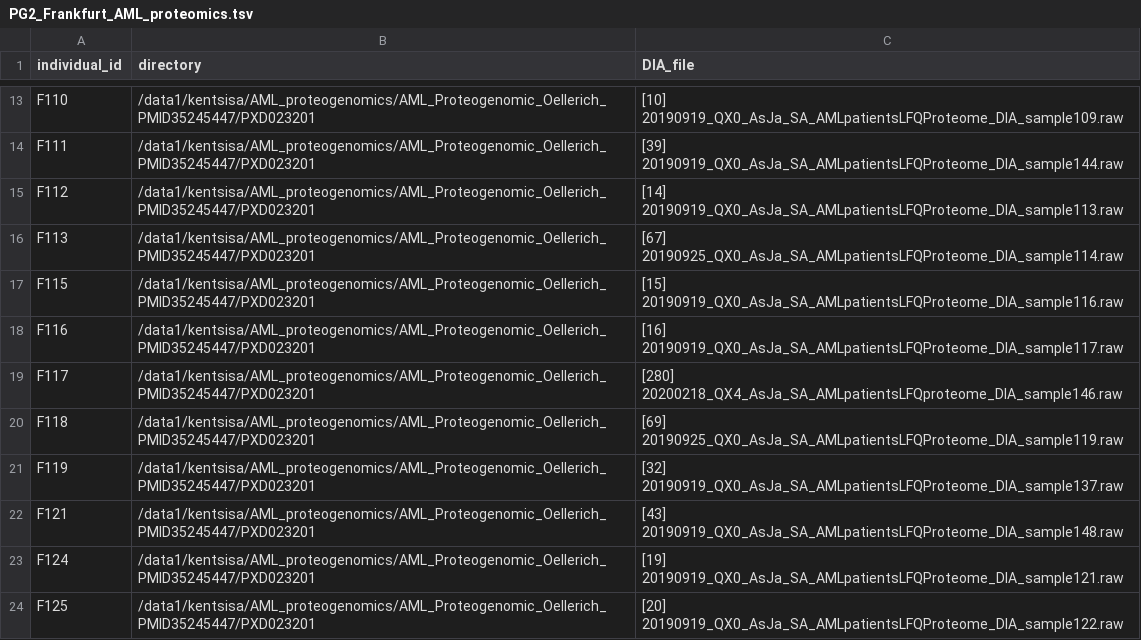
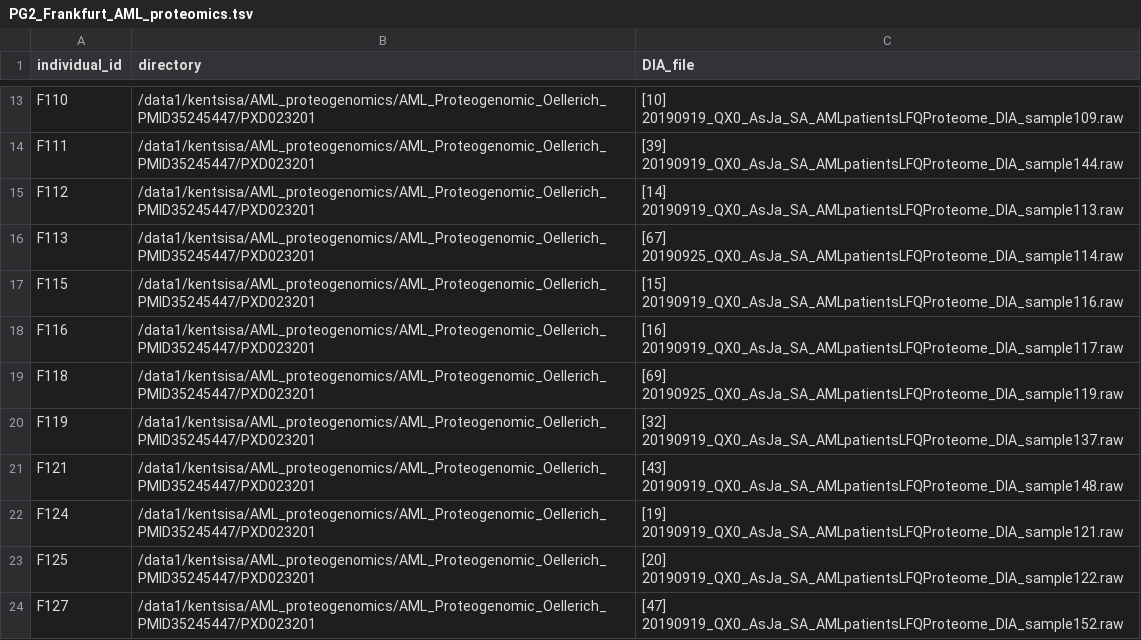
Before and after one commit to kentsislab/fragpipe-dia, a TSV file: config/PG2_Frankfurt_AML_proteomics.tsv, drawn as a sheet; only a part is shown, gaps mark what is left out; the shorter side is filled out with more unchanged rows; the diff names each change by its address in the sheet, - before the commit and + after, or states it on an @@ line.

Commit message:
excluding F117

```diff
--- a/config/PG2_Frankfurt_AML_proteomics.tsv
+++ b/config/PG2_Frankfurt_AML_proteomics.tsv
-row 19: F117 | /data1/kentsisa/AML_proteogenomics/AML_Proteogenomic_Oellerich_PMID35245447/PXD023201 | [280] 20200218_QX4_AsJa_SA_AMLpatientsLFQproteome_DIA_sample146.raw
```
